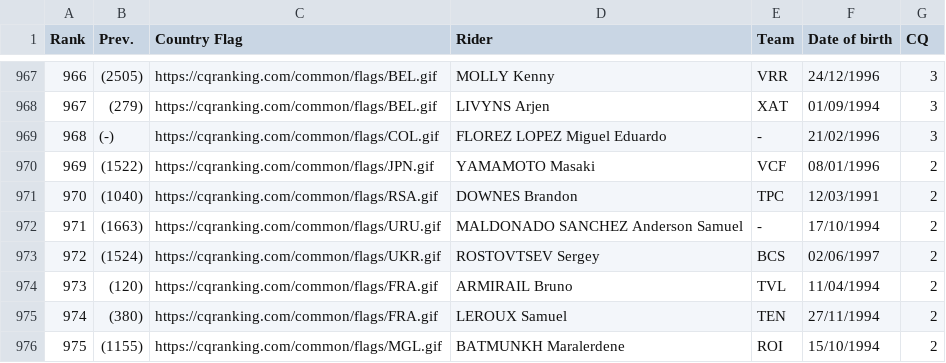
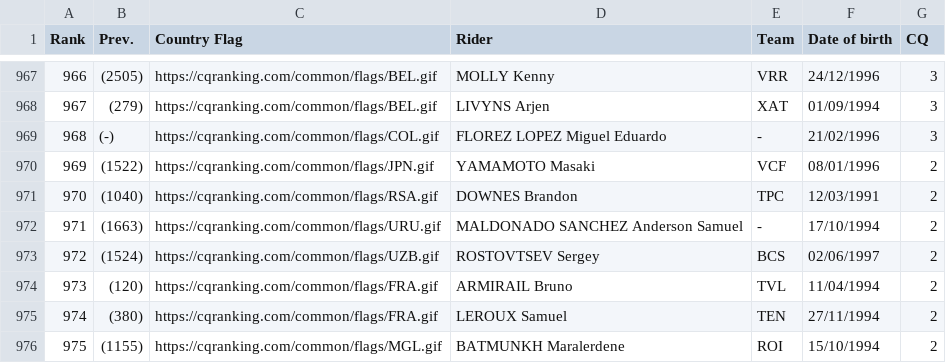
Before and after one commit to ciclismoreale/ciclismoreale.github.io, a CSV file: data/cqranking_riders.csv, drawn as a sheet; only a part is shown, gaps mark what is left out.

```diff
--- a/data/cqranking_riders.csv
+++ b/data/cqranking_riders.csv
@@ -972,3 +972,3 @@ Rank,Prev.,Country Flag,Rider,Team,Date of birth,CQ
 971,(1663),https://cqranking.com/common/flags/URU.gif,MALDONADO SANCHEZ Anderson Samuel,-,17/10/1994,2
-972,(1524),https://cqranking.com/common/flags/UKR.gif,ROSTOVTSEV Sergey,BCS,02/06/1997,2
+972,(1524),https://cqranking.com/common/flags/UZB.gif,ROSTOVTSEV Sergey,BCS,02/06/1997,2
 973,(120),https://cqranking.com/common/flags/FRA.gif,ARMIRAIL Bruno,TVL,11/04/1994,2
```
Also changed, not shown: 8 other files.
